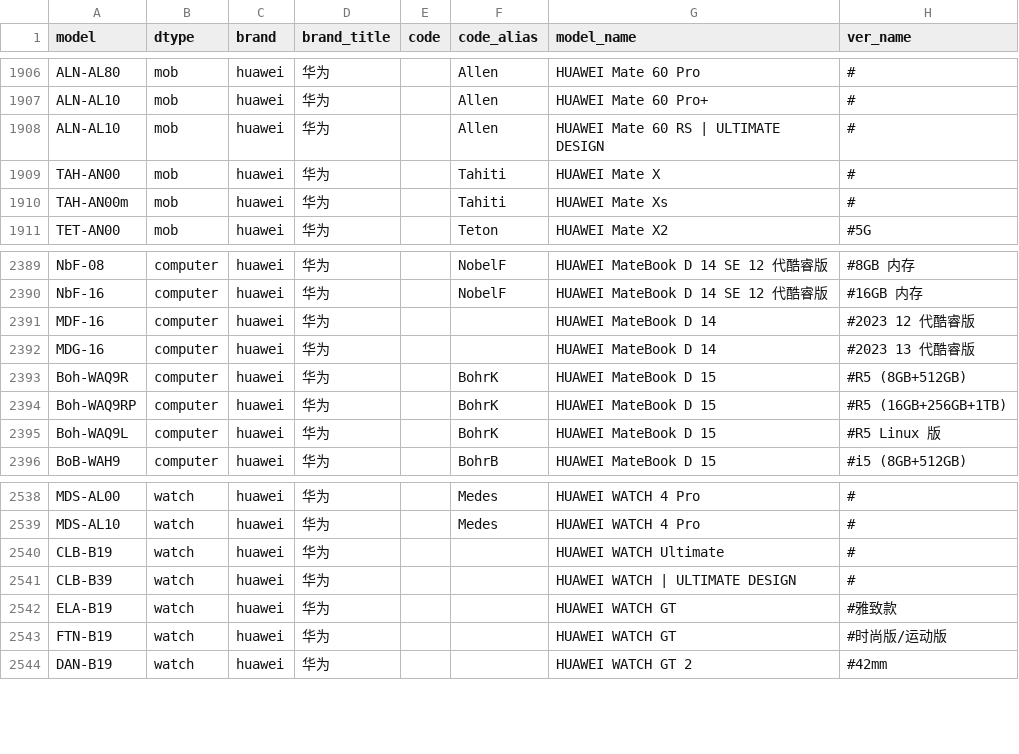
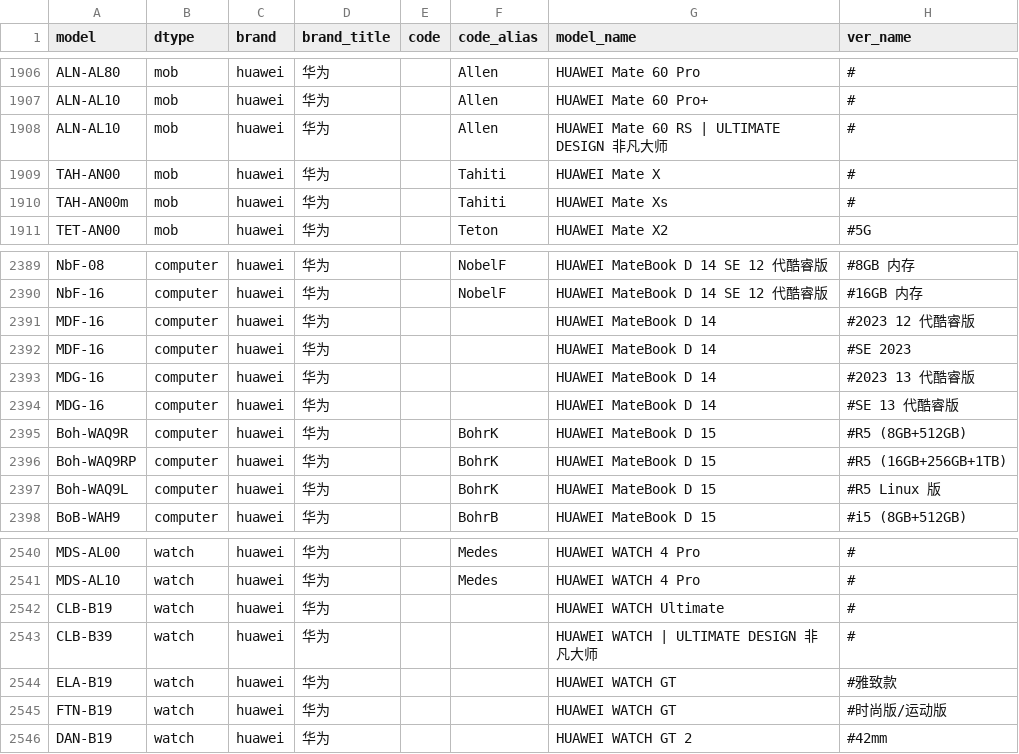
Before and after one commit to KHwang9883/MobileModels, a CSV file: scripts/models.csv, drawn as a sheet; only a part is shown, gaps mark what is left out.

Commit message:
[huawei_cn] 新增 HUAWEI MateBook D 14 SE 2023

```diff
--- a/scripts/models.csv
+++ b/scripts/models.csv
@@ -1907,3 +1907,3 @@ ALN-AL80,mob,huawei,华为,,Allen,HUAWEI Mate 60 Pro,#
 ALN-AL10,mob,huawei,华为,,Allen,HUAWEI Mate 60 Pro+,#
-ALN-AL10,mob,huawei,华为,,Allen,HUAWEI Mate 60 RS | ULTIMATE DESIGN,#
+ALN-AL10,mob,huawei,华为,,Allen,HUAWEI Mate 60 RS | ULTIMATE DESIGN 非凡大师,#
 TAH-AN00,mob,huawei,华为,,Tahiti,HUAWEI Mate X,#
@@ -2391,3 +2391,5 @@ NbF-16,computer,huawei,华为,,NobelF,HUAWEI MateBook D 14 SE 12 代酷睿版,#1
 MDF-16,computer,huawei,华为,,,HUAWEI MateBook D 14,#2023 12 代酷睿版
+MDF-16,computer,huawei,华为,,,HUAWEI MateBook D 14,#SE 2023
 MDG-16,computer,huawei,华为,,,HUAWEI MateBook D 14,#2023 13 代酷睿版
+MDG-16,computer,huawei,华为,,,HUAWEI MateBook D 14,#SE 13 代酷睿版
 Boh-WAQ9R,computer,huawei,华为,,BohrK,HUAWEI MateBook D 15,#R5 (8GB+512GB)
@@ -2540,3 +2542,3 @@ MDS-AL10,watch,huawei,华为,,Medes,HUAWEI WATCH 4 Pro,#
 CLB-B19,watch,huawei,华为,,,HUAWEI WATCH Ultimate,#
-CLB-B39,watch,huawei,华为,,,HUAWEI WATCH | ULTIMATE DESIGN,#
+CLB-B39,watch,huawei,华为,,,HUAWEI WATCH | ULTIMATE DESIGN 非凡大师,#
 ELA-B19,watch,huawei,华为,,,HUAWEI WATCH GT,#雅致款
```
Also changed, not shown: 2 other files.
